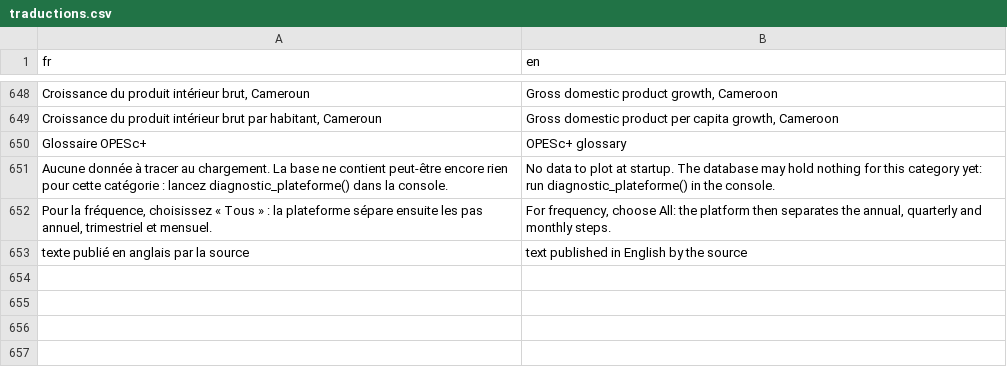
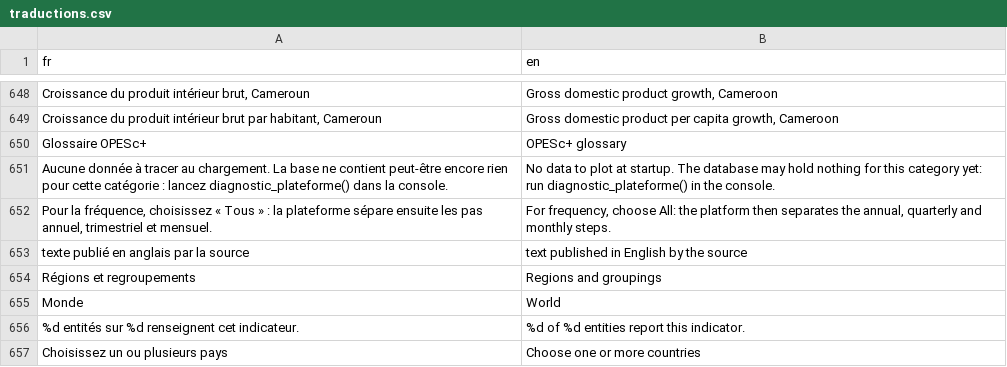
Before and after one commit to Toukamsandra/OPEScPlus, a CSV file: inst/extdata/traductions.csv, drawn as a sheet; only a part is shown, gaps mark what is left out; the diff names each change by its address in the sheet, - before the commit and + after, or states it on an @@ line.

```diff
--- a/inst/extdata/traductions.csv
+++ b/inst/extdata/traductions.csv
+row 654: Régions et regroupements | Regions and groupings
+row 655: Monde | World
+row 656: %d entités sur %d renseignent cet indicateur. | %d of %d entities report this indicator.
+row 657: Choisissez un ou plusieurs pays | Choose one or more countries
```
Also changed, not shown: inst/extdata/noms_pays_fr.csv, 5 other files.
